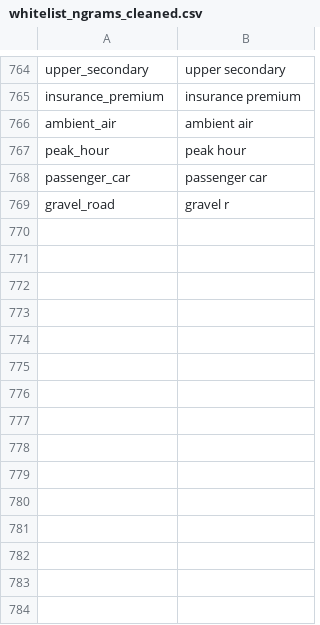
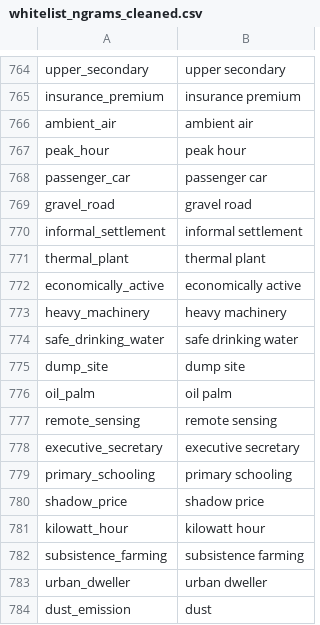
Before and after one commit to Matheusoz/el-processing-tools-wb, a CSV file: data/whitelists/whitelists/whitelist_ngrams_cleaned.csv, drawn as a sheet; only a part is shown, gaps mark what is left out.

Commit message:
push version

```diff
--- a/data/whitelists/whitelists/whitelist_ngrams_cleaned.csv
+++ b/data/whitelists/whitelists/whitelist_ngrams_cleaned.csv
@@ -768,2 +768,17 @@ peak_hour,peak hour
 passenger_car,passenger car
-gravel_road,gravel r
+gravel_road,gravel road
+informal_settlement,informal settlement
+thermal_plant,thermal plant
+economically_active,economically active
+heavy_machinery,heavy machinery
+safe_drinking_water,safe drinking water
+dump_site,dump site
+oil_palm,oil palm
+remote_sensing,remote sensing
+executive_secretary,executive secretary
+primary_schooling,primary schooling
+shadow_price,shadow price
+kilowatt_hour,kilowatt hour
+subsistence_farming,subsistence farming
+urban_dweller,urban dweller
+dust_emission,dust
```
